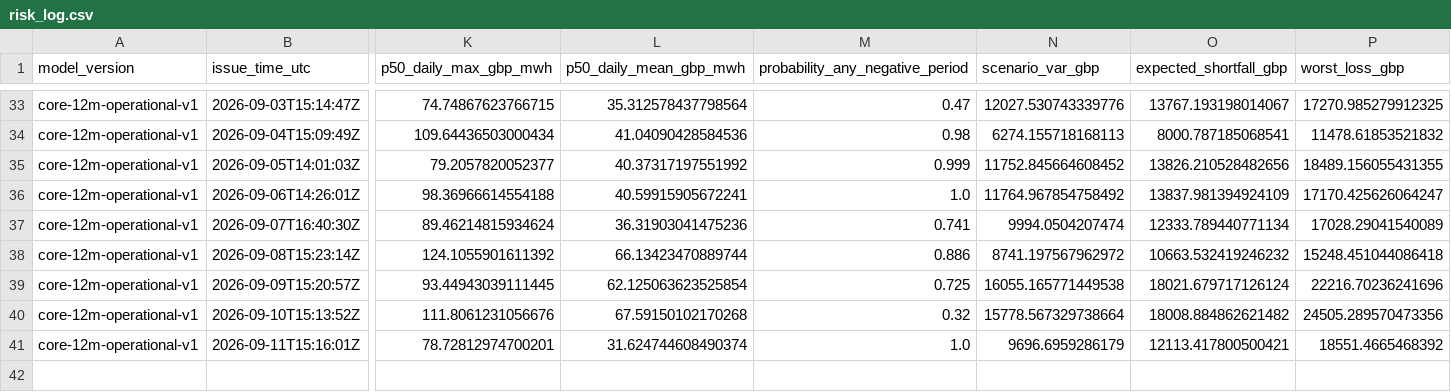
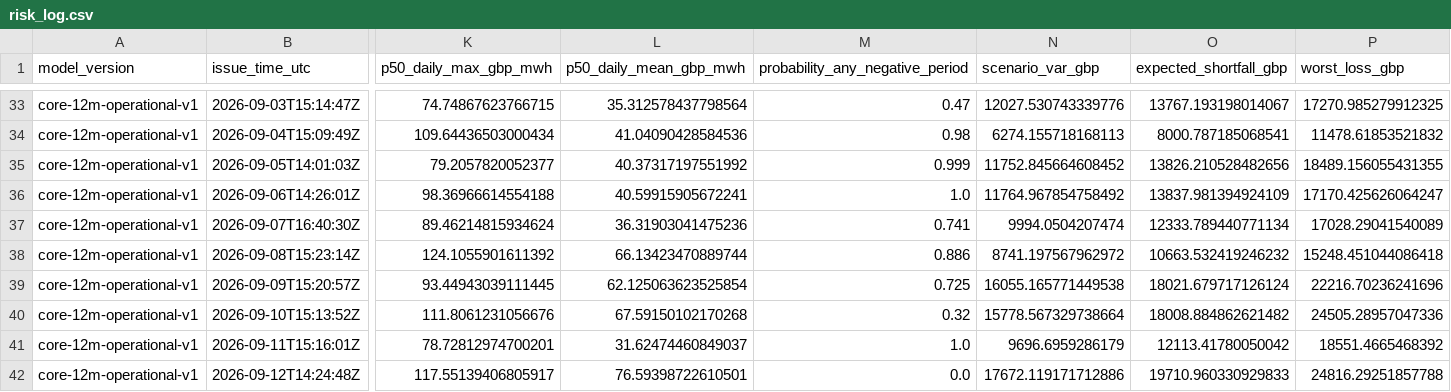
Before and after one commit to Evanssdas/GB-Platform-2, a CSV file: live/risk_log.csv, drawn as a sheet; only a part is shown, gaps mark what is left out; rows hold the shown columns only; the diff names each change by its address in the sheet, - before the commit and + after, or states it on an @@ line.

```diff
--- a/live/risk_log.csv
+++ b/live/risk_log.csv
-P40 (worst_loss_gbp): 24505.289570473356
+P40 (worst_loss_gbp): 24505.28957047336
-L41 (p50_daily_mean_gbp_mwh): 31.624744608490374
+L41 (p50_daily_mean_gbp_mwh): 31.62474460849037
-O41 (expected_shortfall_gbp): 12113.417800500421
+O41 (expected_shortfall_gbp): 12113.41780050042
+row 42: core-12m-operational-v1 | 2026-09-12T14:24:48Z | 117.55139406805917 | 76.59398722610501 | 0.0 | 17672.119171712886 | 19710.960330929833 | 24816.29251857788
```
Also changed, not shown: logs/daily_summary.csv, logs/forecast_history.csv, 17 other files.
